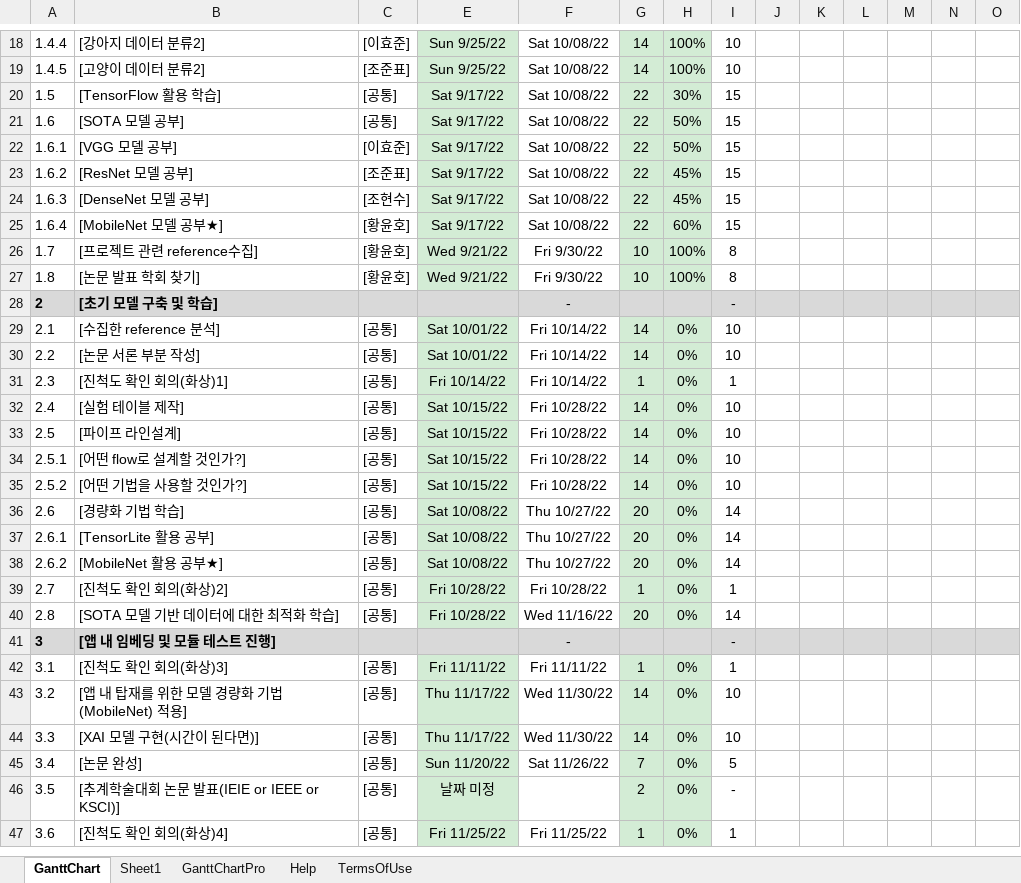
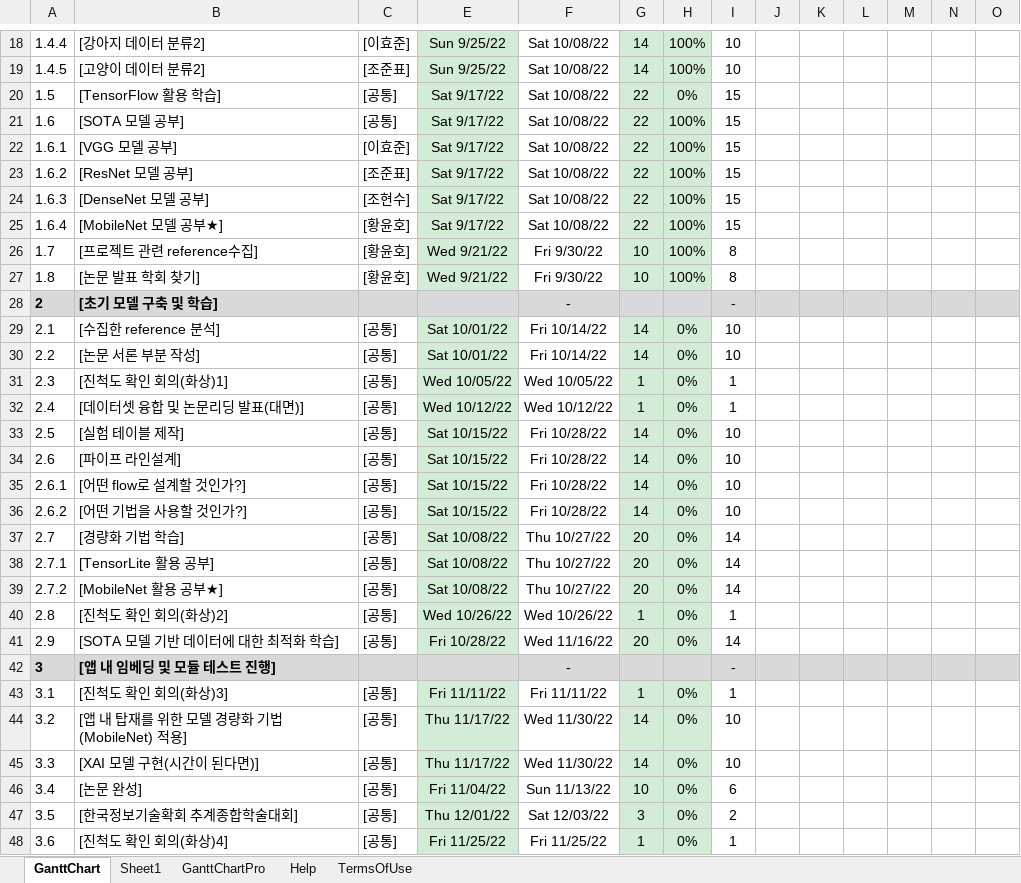
Before and after one commit to ArecaNon/Knu_Capstone_Design_Project_Team2-, an Excel workbook: Document/딥러닝 기반 반려견 치아 건강 예측 프로젝트 gantt-chart.xlsm, sheet GanttChart, drawn as a sheet; only a part is shown, gaps mark what is left out; values as stored, in another font and other column widths than the file's, no borders; charts and pictures and conditional formats not drawn; addresses are those after the commit; rows hold the shown columns only; the diff names each change by its address in the sheet, - before the commit and + after, or states it on an @@ line.

Commit message:
Add files via upload

```diff
--- a/Document/딥러닝 기반 반려견 치아 건강 예측 프로젝트 gantt-chart.xlsm (sheet GanttChart)
+++ b/Document/딥러닝 기반 반려견 치아 건강 예측 프로젝트 gantt-chart.xlsm (sheet GanttChart)
-H20: 30%
+H20: 0%
-H21:H22: 50%
+H21:H22: 100%
-H23:H24: 45%
+H23:H24: 100%
-H25: 60%
+H25: 100%
-E31: Fri 10/14/22
+E31: Wed 10/05/22
-F31: Fri 10/14/22
+F31: Wed 10/05/22
-B32: [실험 테이블 제작]
+B32: [데이터셋 융합 및 논문리딩 발표(대면)]
-E32: Sat 10/15/22
+E32: Wed 10/12/22
-F32: Fri 10/28/22
+F32: Wed 10/12/22
-G32: 14
+G32: 1
-I32: 10
+I32: 1
-B33: [파이프 라인설계]
+B33: [실험 테이블 제작]
+row 34: 2.6 | [파이프 라인설계] | [공통] | Sat 10/15/22 | Fri 10/28/22 | 14 | 0% | 10
-A35: 2.5.1
+A35: 2.6.1
-A36: 2.5.2
+A36: 2.6.2
-A37: 2.6
+A37: 2.7
-A38: 2.6.1
+A38: 2.7.1
-A39: 2.6.2
+A39: 2.7.2
-A40: 2.7
+A40: 2.8
-E40: Fri 10/28/22
+E40: Wed 10/26/22
-F40: Fri 10/28/22
+F40: Wed 10/26/22
-A41: 2.8
+A41: 2.9
-E46: Sun 11/20/22
+E46: Fri 11/04/22
-F46: Sat 11/26/22
+F46: Sun 11/13/22
-G46: 7
+G46: 10
-I46: 5
+I46: 6
-B47: [추계학술대회 논문 발표(IEIE or IEEE or KSCI)]
+B47: [한국정보기술확회 추계종합학술대회]
-E47: 날짜 미정
+E47: Thu 12/01/22
-F47: (empty)
+F47: Sat 12/03/22
-G47: 2
+G47: 3
-I47: -
+I47: 2
```
Also changed, not shown: formulas that keep their value, charts or pictures.
